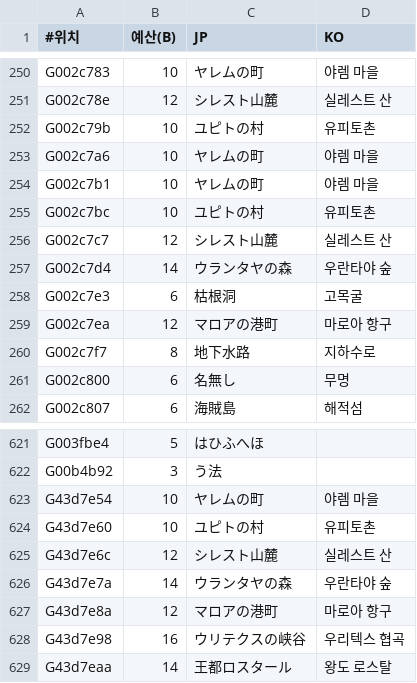
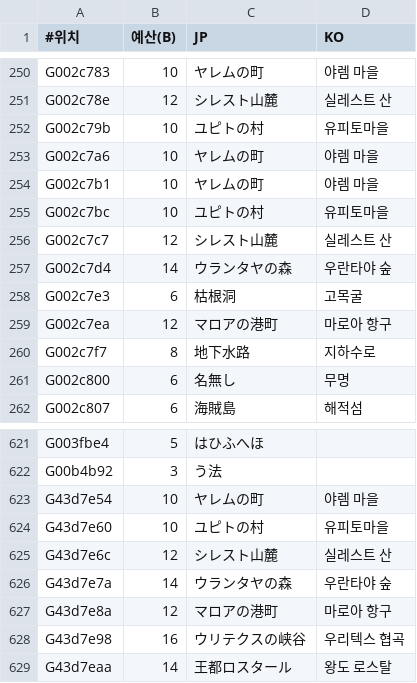
Before and after one commit to hospi0/anearth-kr-patch, a TSV file: work/text/game_plain.tsv, drawn as a sheet; only a part is shown, gaps mark what is left out.

```diff
--- a/work/text/game_plain.tsv
+++ b/work/text/game_plain.tsv
@@ -251,6 +251,6 @@ G002c783	10	ヤレムの町	야렘 마을
 G002c78e	12	シレスト山麓	실레스트 산
-G002c79b	10	ユピトの村	유피토촌
+G002c79b	10	ユピトの村	유피토마을
 G002c7a6	10	ヤレムの町	야렘 마을
 G002c7b1	10	ヤレムの町	야렘 마을
-G002c7bc	10	ユピトの村	유피토촌
+G002c7bc	10	ユピトの村	유피토마을
 G002c7c7	12	シレスト山麓	실레스트 산
@@ -623,3 +623,3 @@ G00b4b92	3	う法
 G43d7e54	10	ヤレムの町	야렘 마을
-G43d7e60	10	ユピトの村	유피토촌
+G43d7e60	10	ユピトの村	유피토마을
 G43d7e6c	12	シレスト山麓	실레스트 산
```
Also changed, not shown: work/text/script.tsv, 4 other files.
